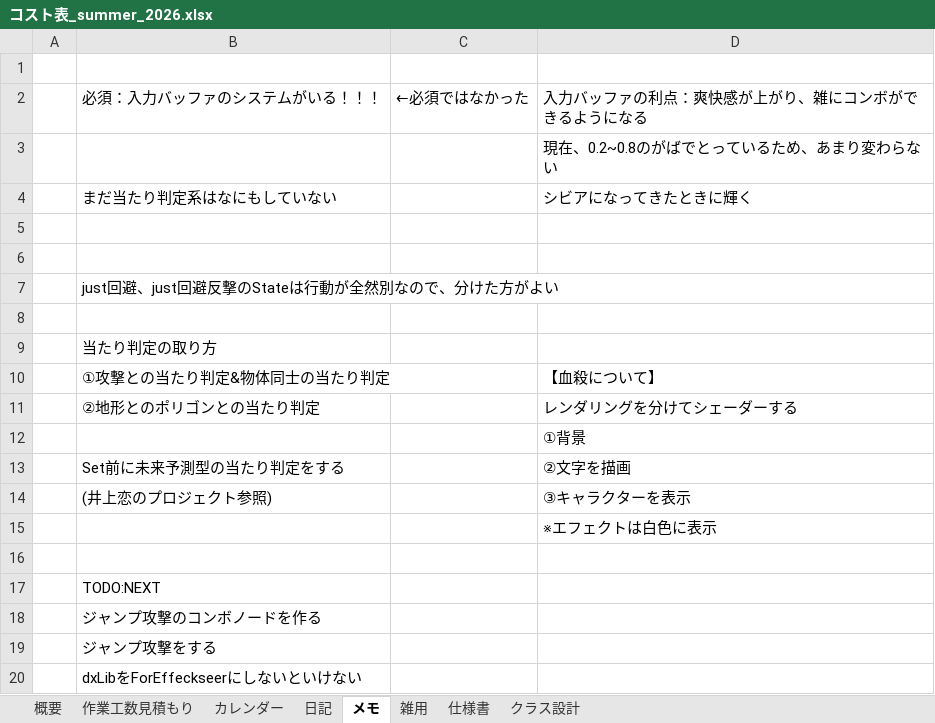
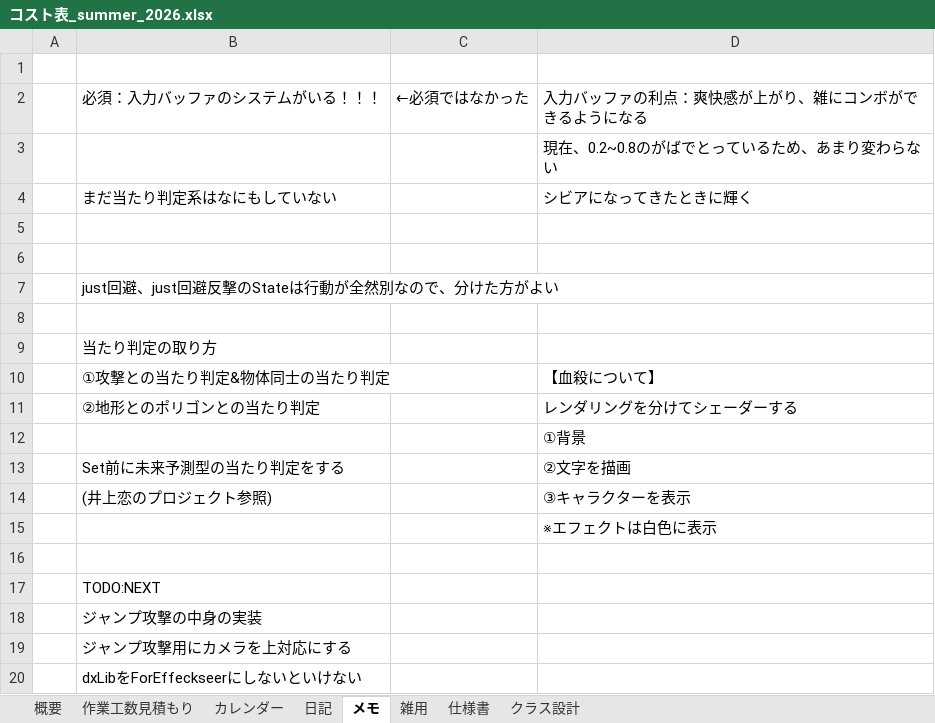
Before and after one commit to hir4rin/2026_summer, an Excel workbook: 進捗/コスト表_summer_2026.xlsx, sheet メモ, drawn as a sheet; values as stored, in another font and other column widths than the file's, no borders; the diff names each change by its address in the sheet, - before the commit and + after, or states it on an @@ line.

```diff
--- a/進捗/コスト表_summer_2026.xlsx (sheet メモ)
+++ b/進捗/コスト表_summer_2026.xlsx (sheet メモ)
-B18: ジャンプ攻撃のコンボノードを作る
+B18: ジャンプ攻撃の中身の実装
-B19: ジャンプ攻撃をする
+B19: ジャンプ攻撃用にカメラを上対応にする
```
Also changed, not shown: sheet 仕様書, sheet 概要, 10 other files.
